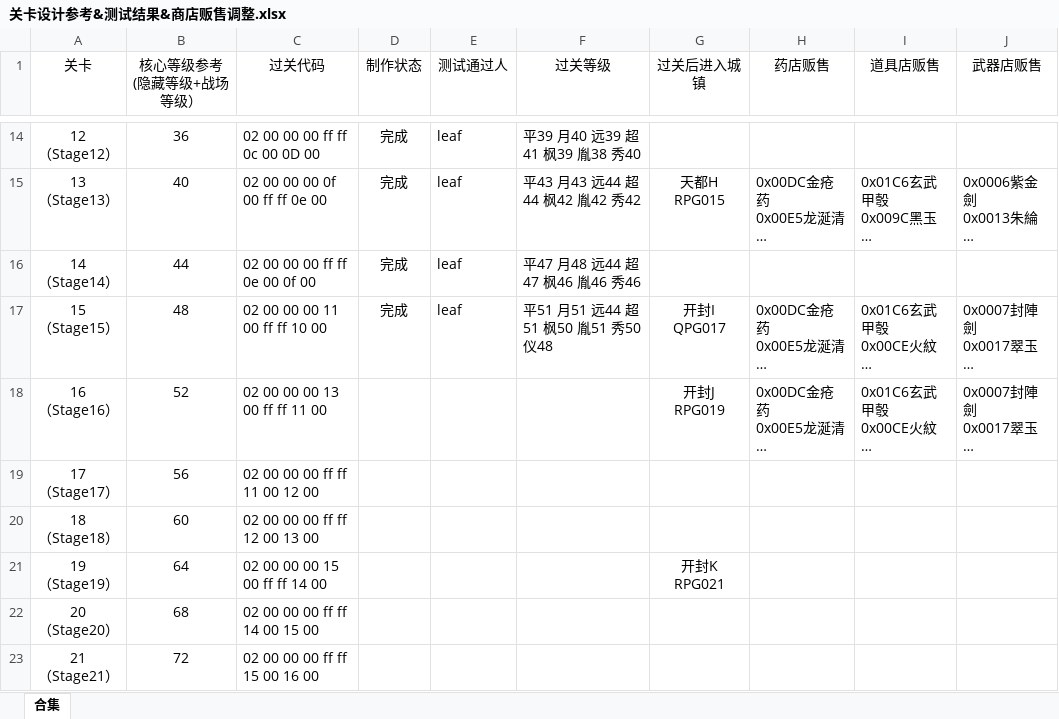
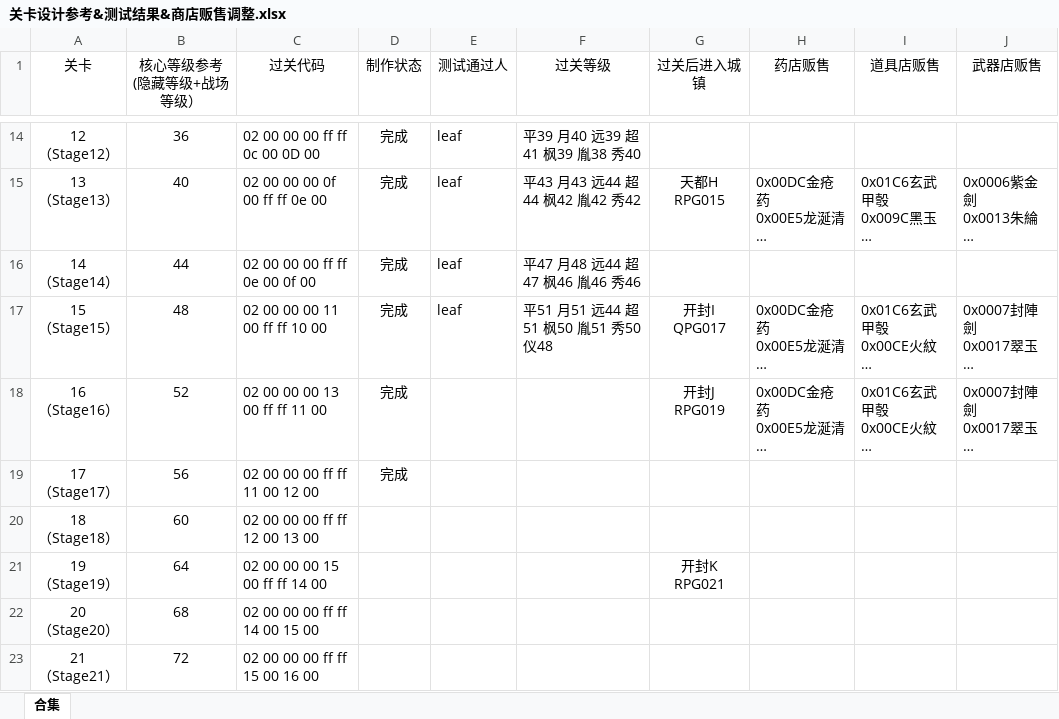
Before and after one commit to TDJ-reborn/reborn2, an Excel workbook: 相关文档/关卡设计参考&测试结果&商店贩售调整.xlsx, sheet 合集, drawn as a sheet; only a part is shown, gaps mark what is left out; long unchanged cells end in …; values as stored, in another font and other column widths than the file's, no borders; the diff names each change by its address in the sheet, - before the commit and + after, or states it on an @@ line.

```diff
--- a/相关文档/关卡设计参考&测试结果&商店贩售调整.xlsx (sheet 合集)
+++ b/相关文档/关卡设计参考&测试结果&商店贩售调整.xlsx (sheet 合集)
-D18:D19 (制作状态): (empty)
+D18:D19 (制作状态): 完成
```
Also changed, not shown: 9 other files.
